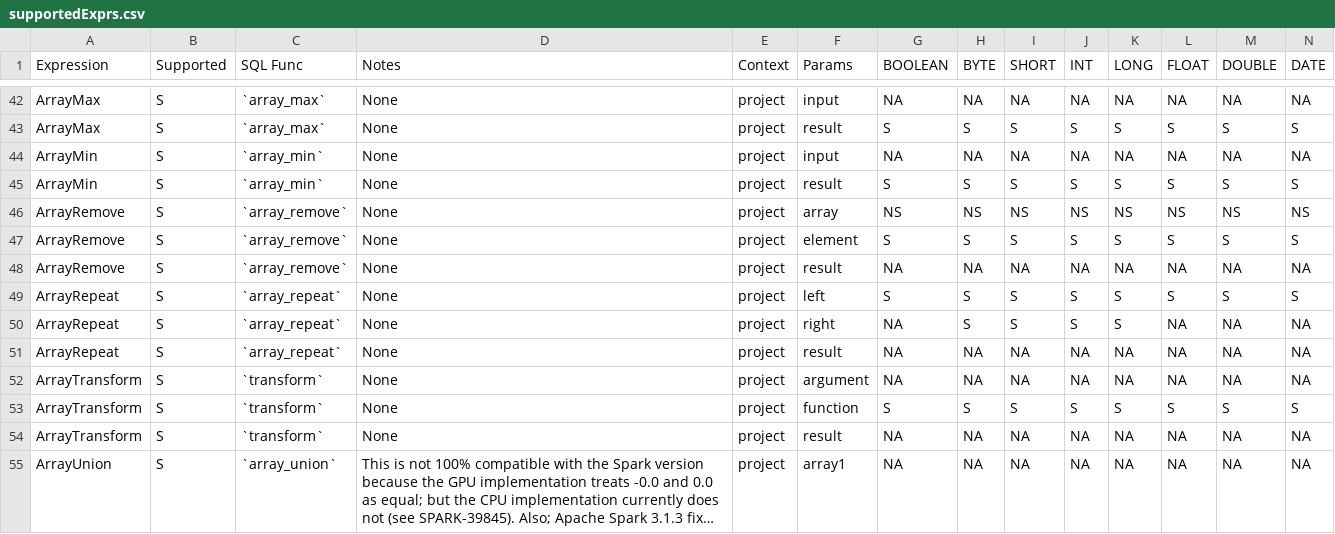
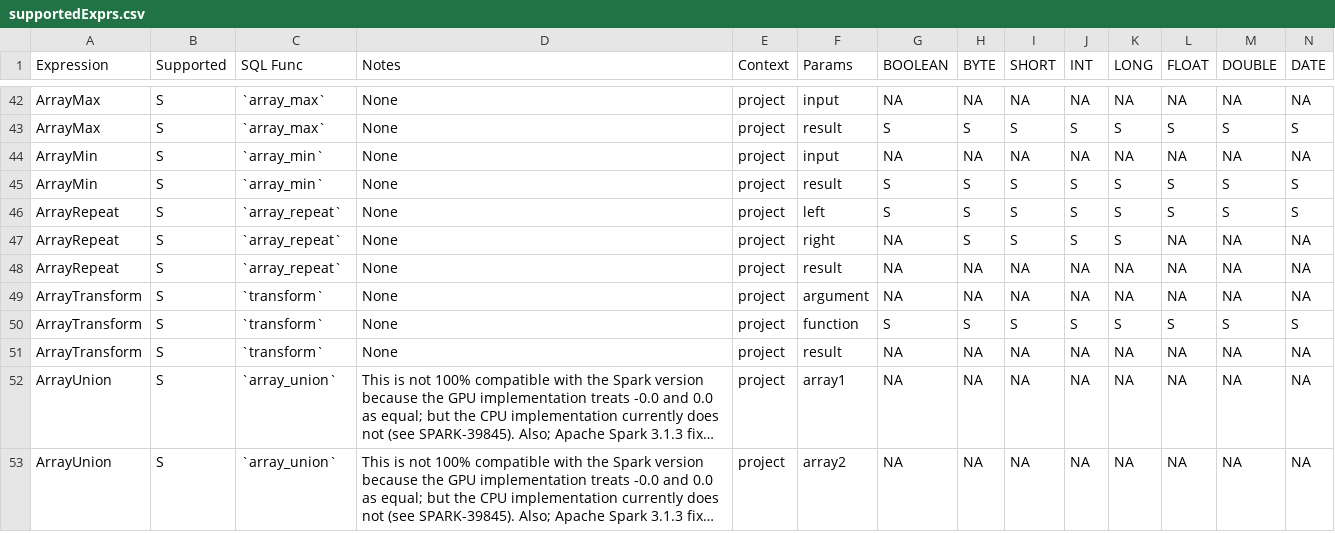
Before and after one commit to NVIDIA/spark-rapids, a CSV file: tools/src/main/resources/supportedExprs.csv, drawn as a sheet; only a part is shown, gaps mark what is left out; the shorter side is filled out with more unchanged rows; long unchanged cells end in …; rows hold the shown columns only; the diff names each change by its address in the sheet, - before the commit and + after, or states it on an @@ line.

Commit message:
restore supportedExprs.csv
Signed-off-by: Cindy Jiang <cindyj@nvidia.com>

```diff
--- a/tools/src/main/resources/supportedExprs.csv
+++ b/tools/src/main/resources/supportedExprs.csv
-row 46: ArrayRemove | S | `array_remove` | None | project | array | NS | NS | NS | NS | NS | NS | NS | NS
-row 47: ArrayRemove | S | `array_remove` | None | project | element | S | S | S | S | S | S | S | S
-row 48: ArrayRemove | S | `array_remove` | None | project | result | NA | NA | NA | NA | NA | NA | NA | NA
```
